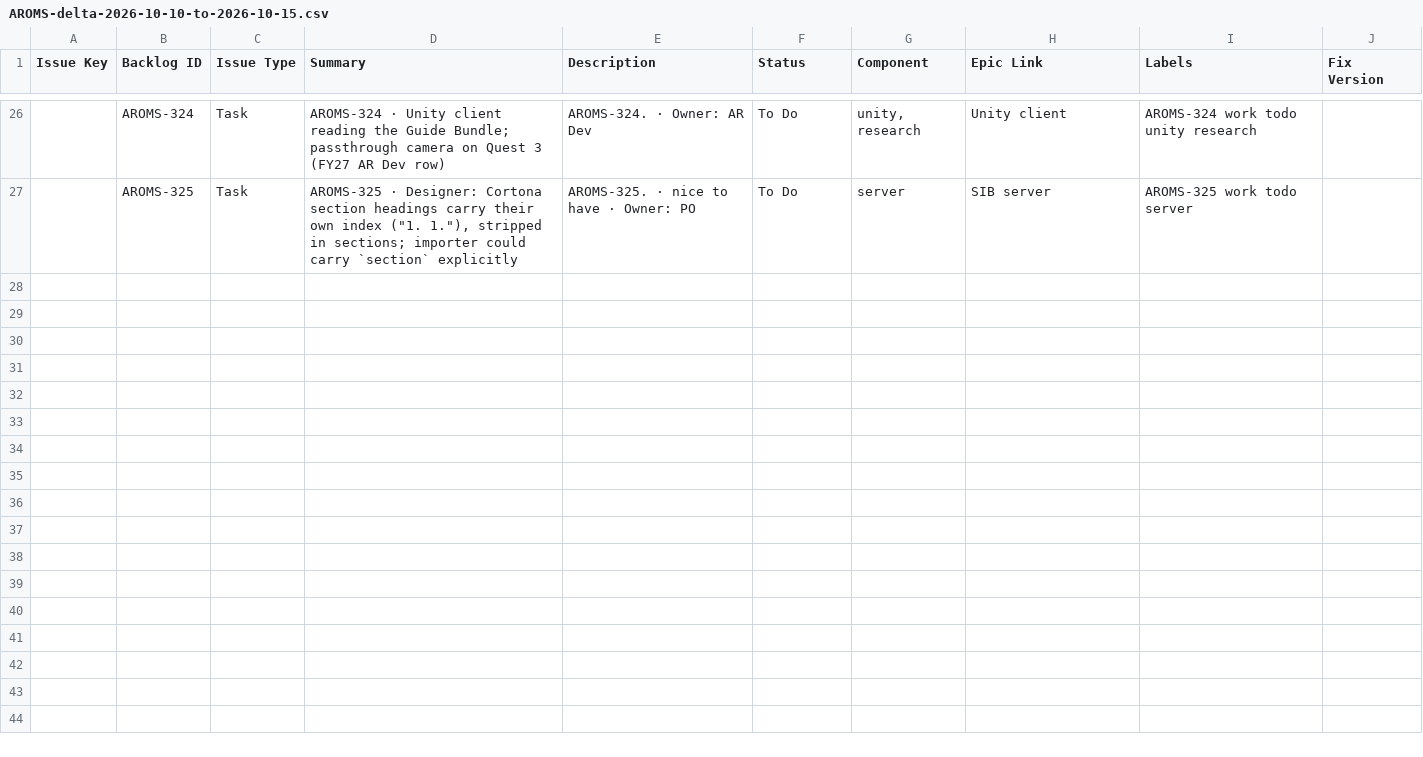
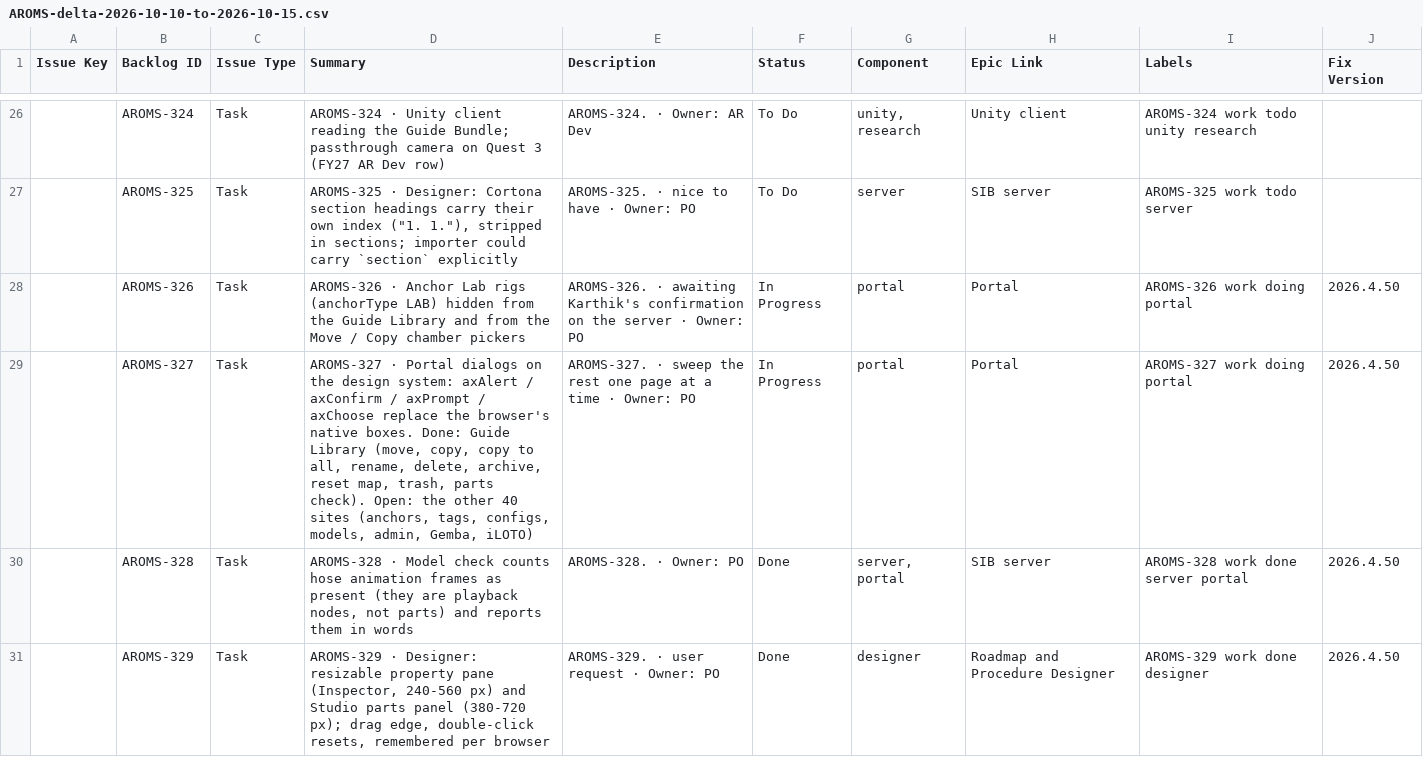
Before and after one commit to krocx/spatial-tapgging-app, a CSV file: docs/jira/AROMS-delta-2026-10-10-to-2026-10-15.csv, drawn as a sheet; only a part is shown, gaps mark what is left out; the diff covers the shown part only; the diff names each change by its address in the sheet, - before the commit and + after, or states it on an @@ line.

Commit message:
AROMS-330 AROMS-331 AROMS-333 closed

```diff
--- a/docs/jira/AROMS-delta-2026-10-10-to-2026-10-15.csv
+++ b/docs/jira/AROMS-delta-2026-10-10-to-2026-10-15.csv
+row 28:  | AROMS-326 | Task | AROMS-326 · Anchor Lab rigs (anchorType LAB) hidden from the Guide Library and from the Move / Copy chamber pickers | AROMS-326. · awaiting Karthik's confirmation on the server · Owner: PO | In Progress | portal | Portal | AROMS-326 work doing portal | 2026.4.50
+row 29:  | AROMS-327 | Task | AROMS-327 · Portal dialogs on the design system: axAlert / axConfirm / axPrompt / axChoose replace the browser's native boxes. Done: Guide Library (move, copy, copy to all, rename, delete, archive, reset map, trash, parts check). Open: the other 40 sites (anchors, tags, configs, models, admin, Gemba, iLOTO) | AROMS-327. · sweep the rest one page at a time · Owner: PO | In Progress | portal | Portal | AROMS-327 work doing portal | 2026.4.50
+row 30:  | AROMS-328 | Task | AROMS-328 · Model check counts hose animation frames as present (they are playback nodes, not parts) and reports them in words | AROMS-328. · Owner: PO | Done | server, portal | SIB server | AROMS-328 work done server portal | 2026.4.50
+row 31:  | AROMS-329 | Task | AROMS-329 · Designer: resizable property pane (Inspector, 240-560 px) and Studio parts panel (380-720 px); drag edge, double-click resets, remembered per browser | AROMS-329. · user request · Owner: PO | Done | designer | Roadmap and Procedure Designer | AROMS-329 work done designer | 2026.4.50
```
Also changed, not shown: 4 added rows and 5 edited cells elsewhere in this file, 1 other file.
